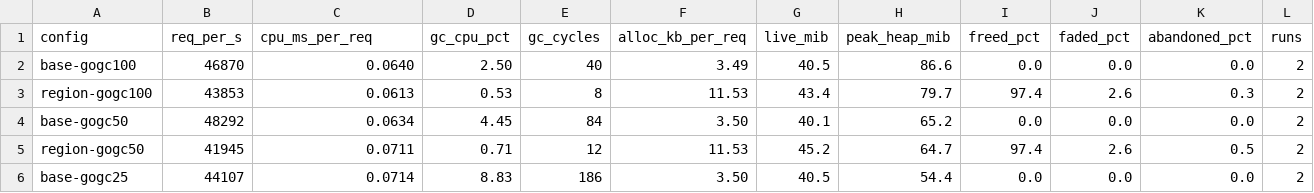
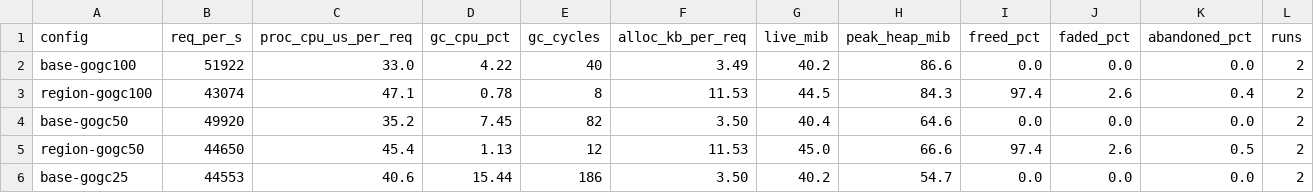
Before and after one commit to justinsb/go, a CSV file: doc/gc-gap/results/restwork-summary.csv, drawn as a sheet; only a part is shown; the diff covers the shown part only.

```diff
--- a/doc/gc-gap/results/restwork-summary.csv
+++ b/doc/gc-gap/results/restwork-summary.csv
@@ -1,6 +1,6 @@
-config,req_per_s,cpu_ms_per_req,gc_cpu_pct,gc_cycles,alloc_kb_per_req,live_mib,peak_heap_mib,freed_pct,faded_pct,abandoned_pct,runs
-base-gogc100,46870,0.0640,2.50,40,3.49,40.5,86.6,0.0,0.0,0.0,2
-region-gogc100,43853,0.0613,0.53,8,11.53,43.4,79.7,97.4,2.6,0.3,2
-base-gogc50,48292,0.0634,4.45,84,3.50,40.1,65.2,0.0,0.0,0.0,2
-region-gogc50,41945,0.0711,0.71,12,11.53,45.2,64.7,97.4,2.6,0.5,2
-base-gogc25,44107,0.0714,8.83,186,3.50,40.5,54.4,0.0,0.0,0.0,2
+config,req_per_s,proc_cpu_us_per_req,gc_cpu_pct,gc_cycles,alloc_kb_per_req,live_mib,peak_heap_mib,freed_pct,faded_pct,abandoned_pct,runs
+base-gogc100,51922,33.0,4.22,40,3.49,40.2,86.6,0.0,0.0,0.0,2
+region-gogc100,43074,47.1,0.78,8,11.53,44.5,84.3,97.4,2.6,0.4,2
+base-gogc50,49920,35.2,7.45,82,3.50,40.4,64.6,0.0,0.0,0.0,2
+region-gogc50,44650,45.4,1.13,12,11.53,45.0,66.6,97.4,2.6,0.5,2
+base-gogc25,44553,40.6,15.44,186,3.50,40.2,54.7,0.0,0.0,0.0,2
```
Also changed, not shown: 19 edited cells elsewhere in this file, 7 other files.
